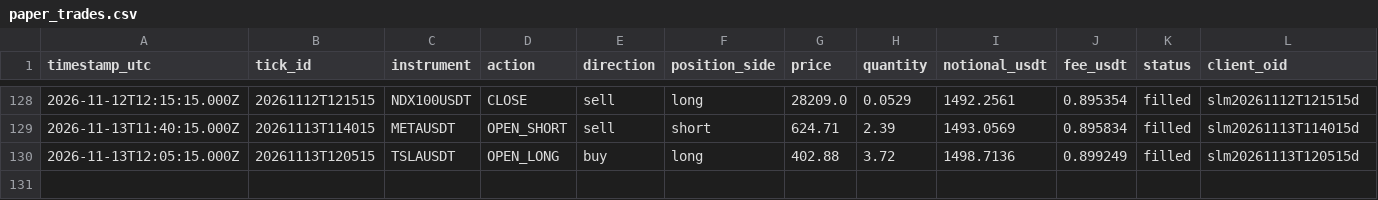
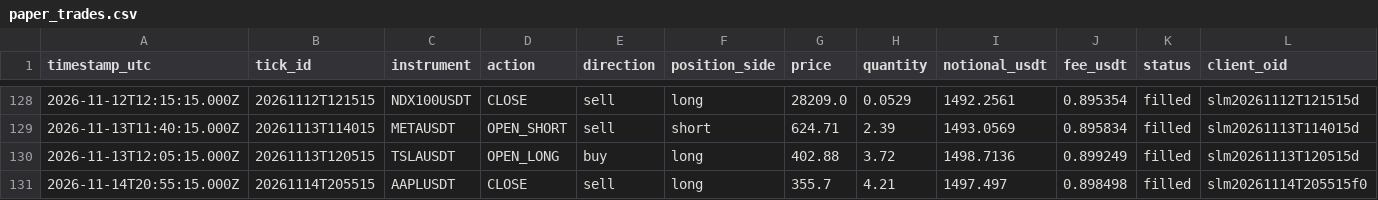
Before and after one commit to JohnboscoE/slimon, a CSV file: reports/paper_trades.csv, drawn as a sheet; only a part is shown, gaps mark what is left out; rows hold the shown columns only; the diff names each change by its address in the sheet, - before the commit and + after, or states it on an @@ line.

```diff
--- a/reports/paper_trades.csv
+++ b/reports/paper_trades.csv
+row 131: 2026-11-14T20:55:15.000Z | 20261114T205515 | AAPLUSDT | CLOSE | sell | long | 355.7 | 4.21 | 1497.497 | 0.898498 | filled | slm20261114T205515f0
```
Also changed, not shown: reports/round_trips.csv, 4 other files.
